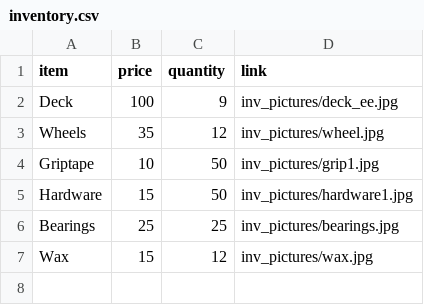
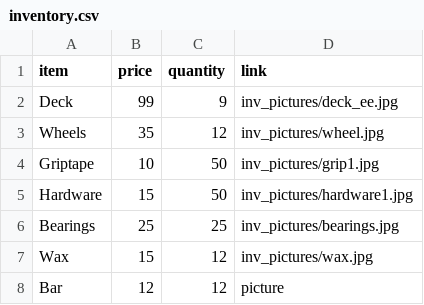
Before and after one commit to nicholas-code/skateshop_app, a CSV file: inventory.csv, drawn as a sheet.

```diff
--- a/inventory.csv
+++ b/inventory.csv
@@ -1,3 +1,3 @@
 item,price,quantity,link
-Deck,100,9,inv_pictures/deck_ee.jpg
+Deck,99,9,inv_pictures/deck_ee.jpg
 Wheels,35,12,inv_pictures/wheel.jpg
@@ -7 +7,2 @@ Bearings,25,25,inv_pictures/bearings.jpg
 Wax,15,12,inv_pictures/wax.jpg
+Bar,12,12,picture
```
Also changed, not shown: 3 other files.
